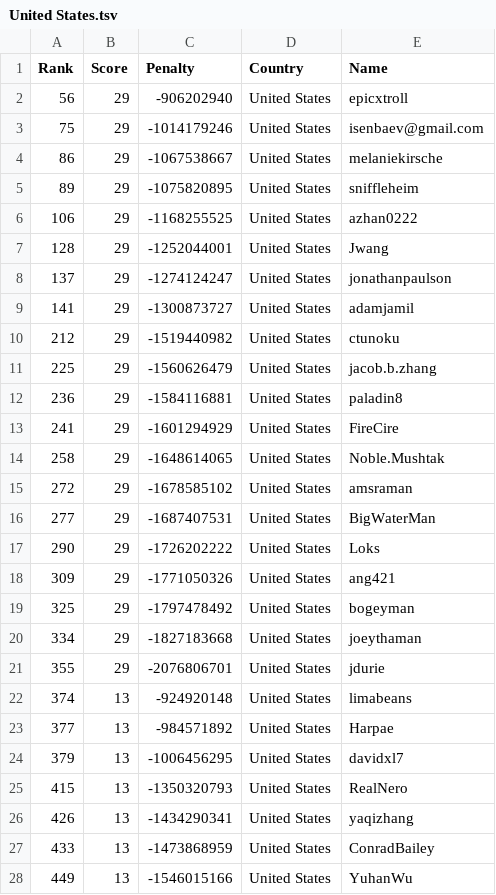
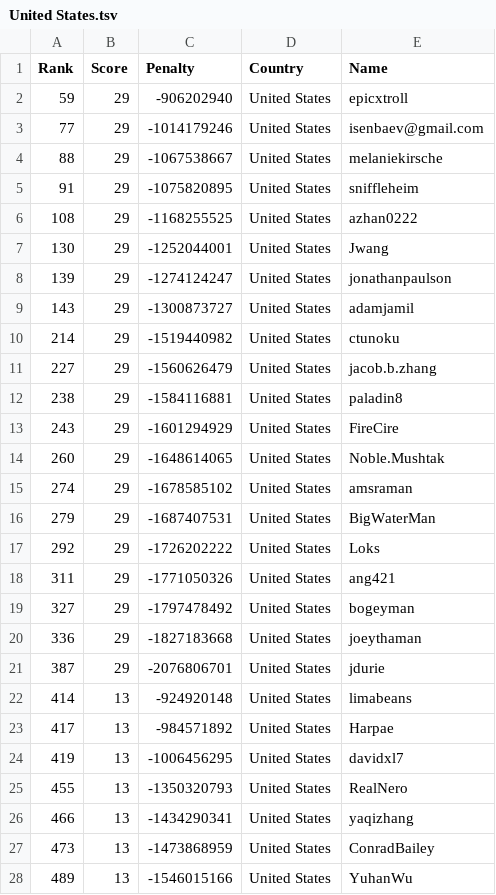
Before and after one commit to Sea-n/GCJ-score, a TSV file: 2020-Round1B/United States.tsv, drawn as a sheet; only a part is shown; the diff covers the shown part only.

```diff
--- a/2020-Round1B/United States.tsv
+++ b/2020-Round1B/United States.tsv
@@ -1,28 +1,28 @@
 Rank	Score	Penalty	Country	Name
-56	29	-906202940	United States	epicxtroll
-75	29	-1014179246	United States	isenbaev@gmail.com
-86	29	-1067538667	United States	melaniekirsche
-89	29	-1075820895	United States	sniffleheim
-106	29	-1168255525	United States	azhan0222
-128	29	-1252044001	United States	Jwang
-137	29	-1274124247	United States	jonathanpaulson
-141	29	-1300873727	United States	adamjamil
-212	29	-1519440982	United States	ctunoku
-225	29	-1560626479	United States	jacob.b.zhang
-236	29	-1584116881	United States	paladin8
-241	29	-1601294929	United States	FireCire
-258	29	-1648614065	United States	Noble.Mushtak
-272	29	-1678585102	United States	amsraman
-277	29	-1687407531	United States	BigWaterMan
-290	29	-1726202222	United States	Loks
-309	29	-1771050326	United States	ang421
-325	29	-1797478492	United States	bogeyman
-334	29	-1827183668	United States	joeythaman
-355	29	-2076806701	United States	jdurie
-374	13	-924920148	United States	limabeans
-377	13	-984571892	United States	Harpae
-379	13	-1006456295	United States	davidxl7
-415	13	-1350320793	United States	RealNero
-426	13	-1434290341	United States	yaqizhang
-433	13	-1473868959	United States	ConradBailey
-449	13	-1546015166	United States	YuhanWu
+59	29	-906202940	United States	epicxtroll
+77	29	-1014179246	United States	isenbaev@gmail.com
+88	29	-1067538667	United States	melaniekirsche
+91	29	-1075820895	United States	sniffleheim
+108	29	-1168255525	United States	azhan0222
+130	29	-1252044001	United States	Jwang
+139	29	-1274124247	United States	jonathanpaulson
+143	29	-1300873727	United States	adamjamil
+214	29	-1519440982	United States	ctunoku
+227	29	-1560626479	United States	jacob.b.zhang
+238	29	-1584116881	United States	paladin8
+243	29	-1601294929	United States	FireCire
+260	29	-1648614065	United States	Noble.Mushtak
+274	29	-1678585102	United States	amsraman
+279	29	-1687407531	United States	BigWaterMan
+292	29	-1726202222	United States	Loks
+311	29	-1771050326	United States	ang421
+327	29	-1797478492	United States	bogeyman
+336	29	-1827183668	United States	joeythaman
+387	29	-2076806701	United States	jdurie
+414	13	-924920148	United States	limabeans
+417	13	-984571892	United States	Harpae
+419	13	-1006456295	United States	davidxl7
+455	13	-1350320793	United States	RealNero
+466	13	-1434290341	United States	yaqizhang
+473	13	-1473868959	United States	ConradBailey
+489	13	-1546015166	United States	YuhanWu
```
Also changed, not shown: 14 added rows, 6 removed rows and 38 edited cells elsewhere in this file, 2020-Round1B/ALL.tsv, 2020-Round1B/India.tsv, 8 other files.
